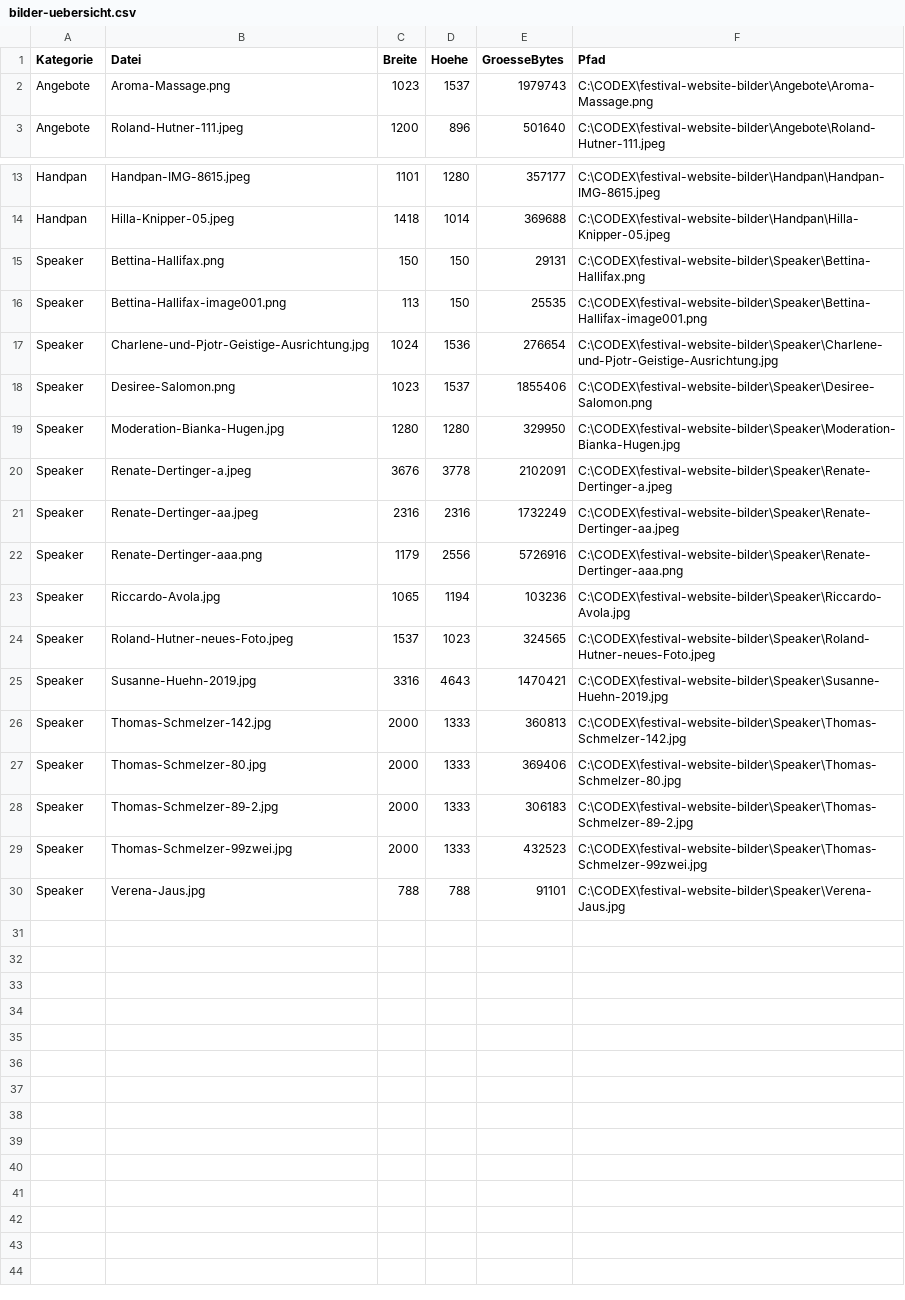
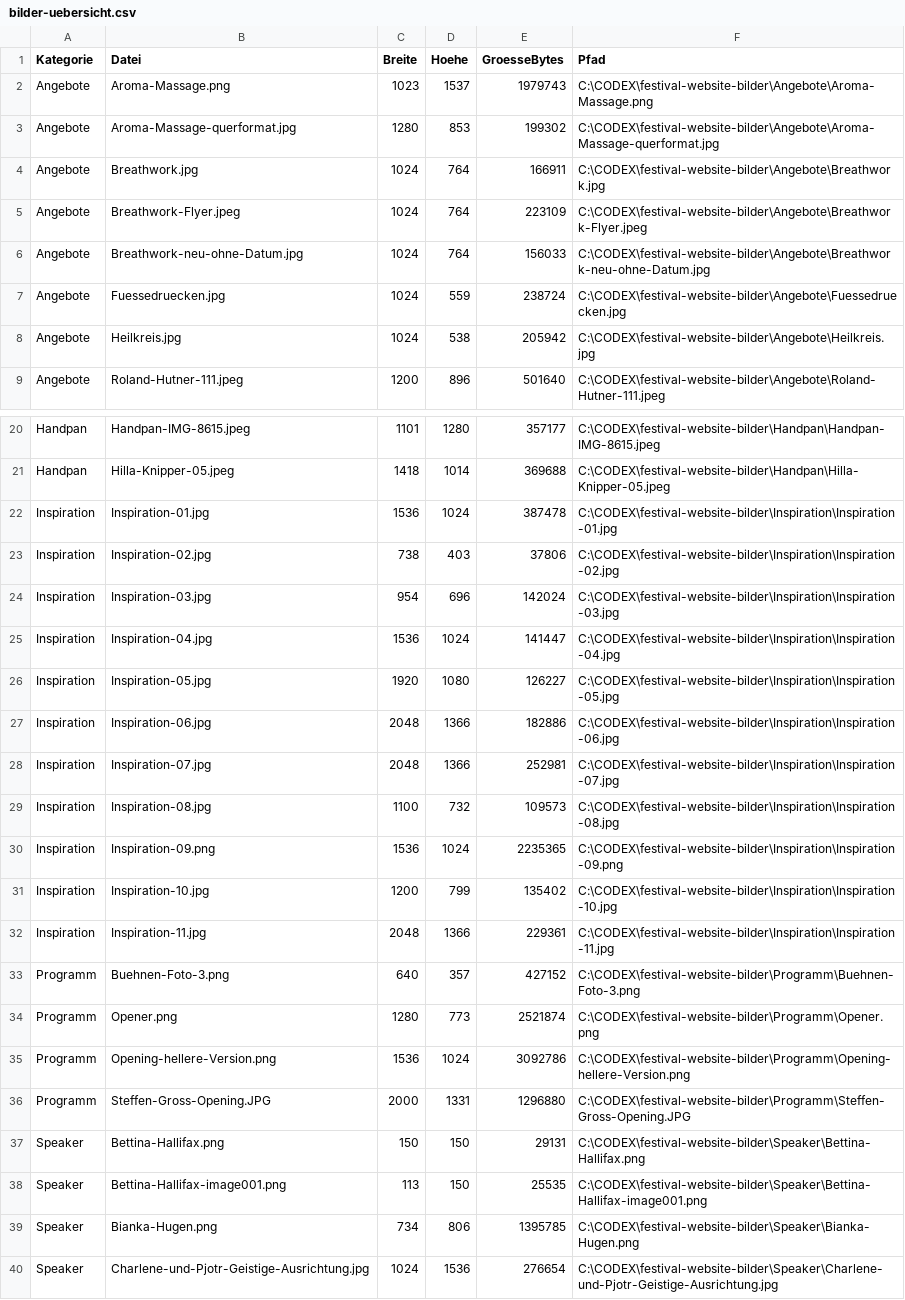
Before and after one commit to Plockmeister/biankas-festival, a CSV file: Medien/Festival/bilder-uebersicht.csv, drawn as a sheet; only a part is shown, gaps mark what is left out; the shorter side is filled out with more unchanged rows; the diff covers the shown part only; the diff names each change by its address in the sheet, - before the commit and + after, or states it on an @@ line.

```diff
--- a/Medien/Festival/bilder-uebersicht.csv
+++ b/Medien/Festival/bilder-uebersicht.csv
+row 3: Angebote | Aroma-Massage-querformat.jpg | 1280 | 853 | 199302 | C:\CODEX\festival-website-bilder\Angebote\Aroma-Massage-querformat.jpg
+row 4: Angebote | Breathwork.jpg | 1024 | 764 | 166911 | C:\CODEX\festival-website-bilder\Angebote\Breathwork.jpg
+row 5: Angebote | Breathwork-Flyer.jpeg | 1024 | 764 | 223109 | C:\CODEX\festival-website-bilder\Angebote\Breathwork-Flyer.jpeg
+row 6: Angebote | Breathwork-neu-ohne-Datum.jpg | 1024 | 764 | 156033 | C:\CODEX\festival-website-bilder\Angebote\Breathwork-neu-ohne-Datum.jpg
+row 7: Angebote | Fuessedruecken.jpg | 1024 | 559 | 238724 | C:\CODEX\festival-website-bilder\Angebote\Fuessedruecken.jpg
+row 8: Angebote | Heilkreis.jpg | 1024 | 538 | 205942 | C:\CODEX\festival-website-bilder\Angebote\Heilkreis.jpg
+row 22: Inspiration | Inspiration-01.jpg | 1536 | 1024 | 387478 | C:\CODEX\festival-website-bilder\Inspiration\Inspiration-01.jpg
+row 23: Inspiration | Inspiration-02.jpg | 738 | 403 | 37806 | C:\CODEX\festival-website-bilder\Inspiration\Inspiration-02.jpg
+row 24: Inspiration | Inspiration-03.jpg | 954 | 696 | 142024 | C:\CODEX\festival-website-bilder\Inspiration\Inspiration-03.jpg
+row 25: Inspiration | Inspiration-04.jpg | 1536 | 1024 | 141447 | C:\CODEX\festival-website-bilder\Inspiration\Inspiration-04.jpg
+row 26: Inspiration | Inspiration-05.jpg | 1920 | 1080 | 126227 | C:\CODEX\festival-website-bilder\Inspiration\Inspiration-05.jpg
+row 27: Inspiration | Inspiration-06.jpg | 2048 | 1366 | 182886 | C:\CODEX\festival-website-bilder\Inspiration\Inspiration-06.jpg
+row 28: Inspiration | Inspiration-07.jpg | 2048 | 1366 | 252981 | C:\CODEX\festival-website-bilder\Inspiration\Inspiration-07.jpg
+row 29: Inspiration | Inspiration-08.jpg | 1100 | 732 | 109573 | C:\CODEX\festival-website-bilder\Inspiration\Inspiration-08.jpg
+row 30: Inspiration | Inspiration-09.png | 1536 | 1024 | 2235365 | C:\CODEX\festival-website-bilder\Inspiration\Inspiration-09.png
+row 31: Inspiration | Inspiration-10.jpg | 1200 | 799 | 135402 | C:\CODEX\festival-website-bilder\Inspiration\Inspiration-10.jpg
+row 32: Inspiration | Inspiration-11.jpg | 2048 | 1366 | 229361 | C:\CODEX\festival-website-bilder\Inspiration\Inspiration-11.jpg
+row 33: Programm | Buehnen-Foto-3.png | 640 | 357 | 427152 | C:\CODEX\festival-website-bilder\Programm\Buehnen-Foto-3.png
+row 34: Programm | Opener.png | 1280 | 773 | 2521874 | C:\CODEX\festival-website-bilder\Programm\Opener.png
+row 35: Programm | Opening-hellere-Version.png | 1536 | 1024 | 3092786 | C:\CODEX\festival-website-bilder\Programm\Opening-hellere-Version.png
+row 36: Programm | Steffen-Gross-Opening.JPG | 2000 | 1331 | 1296880 | C:\CODEX\festival-website-bilder\Programm\Steffen-Gross-Opening.JPG
+row 39: Speaker | Bianka-Hugen.png | 734 | 806 | 1395785 | C:\CODEX\festival-website-bilder\Speaker\Bianka-Hugen.png
```
Also changed, not shown: 6 added rows elsewhere in this file, 19 other files.
